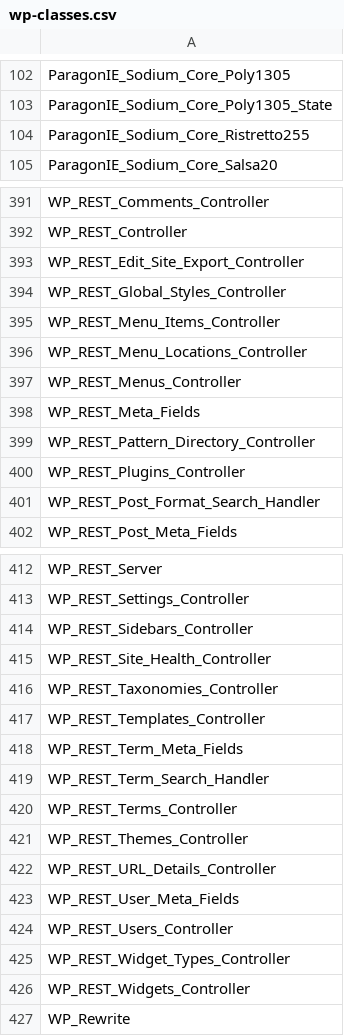
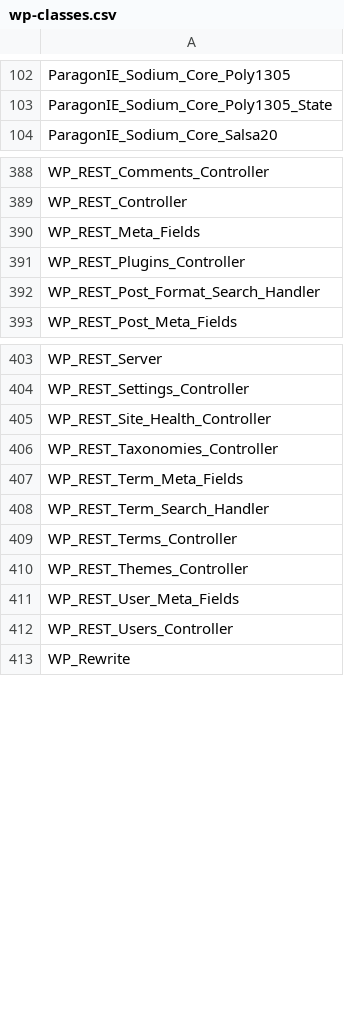
Before and after one commit to cumulus-digital/program-cpt, a CSV file: .php-cs-fixer/wp-classes.csv, drawn as a sheet; only a part is shown, gaps mark what is left out; the diff covers the shown part only.

```diff
--- a/.php-cs-fixer/wp-classes.csv
+++ b/.php-cs-fixer/wp-classes.csv
@@ -103,3 +103,2 @@
 "ParagonIE_Sodium_Core_Poly1305_State",
-"ParagonIE_Sodium_Core_Ristretto255",
 "ParagonIE_Sodium_Core_Salsa20",
@@ -392,9 +389,3 @@
 "WP_REST_Controller",
-"WP_REST_Edit_Site_Export_Controller",
-"WP_REST_Global_Styles_Controller",
-"WP_REST_Menu_Items_Controller",
-"WP_REST_Menu_Locations_Controller",
-"WP_REST_Menus_Controller",
 "WP_REST_Meta_Fields",
-"WP_REST_Pattern_Directory_Controller",
 "WP_REST_Plugins_Controller",
@@ -413,6 +404,4 @@
 "WP_REST_Settings_Controller",
-"WP_REST_Sidebars_Controller",
 "WP_REST_Site_Health_Controller",
 "WP_REST_Taxonomies_Controller",
-"WP_REST_Templates_Controller",
 "WP_REST_Term_Meta_Fields",
@@ -421,7 +410,4 @@
 "WP_REST_Themes_Controller",
-"WP_REST_URL_Details_Controller",
 "WP_REST_User_Meta_Fields",
 "WP_REST_Users_Controller",
-"WP_REST_Widget_Types_Controller",
-"WP_REST_Widgets_Controller",
 "WP_Rewrite",
```
Also changed, not shown: 7 removed rows elsewhere in this file, .php-cs-fixer/wp-consts.csv, 30 other files.
